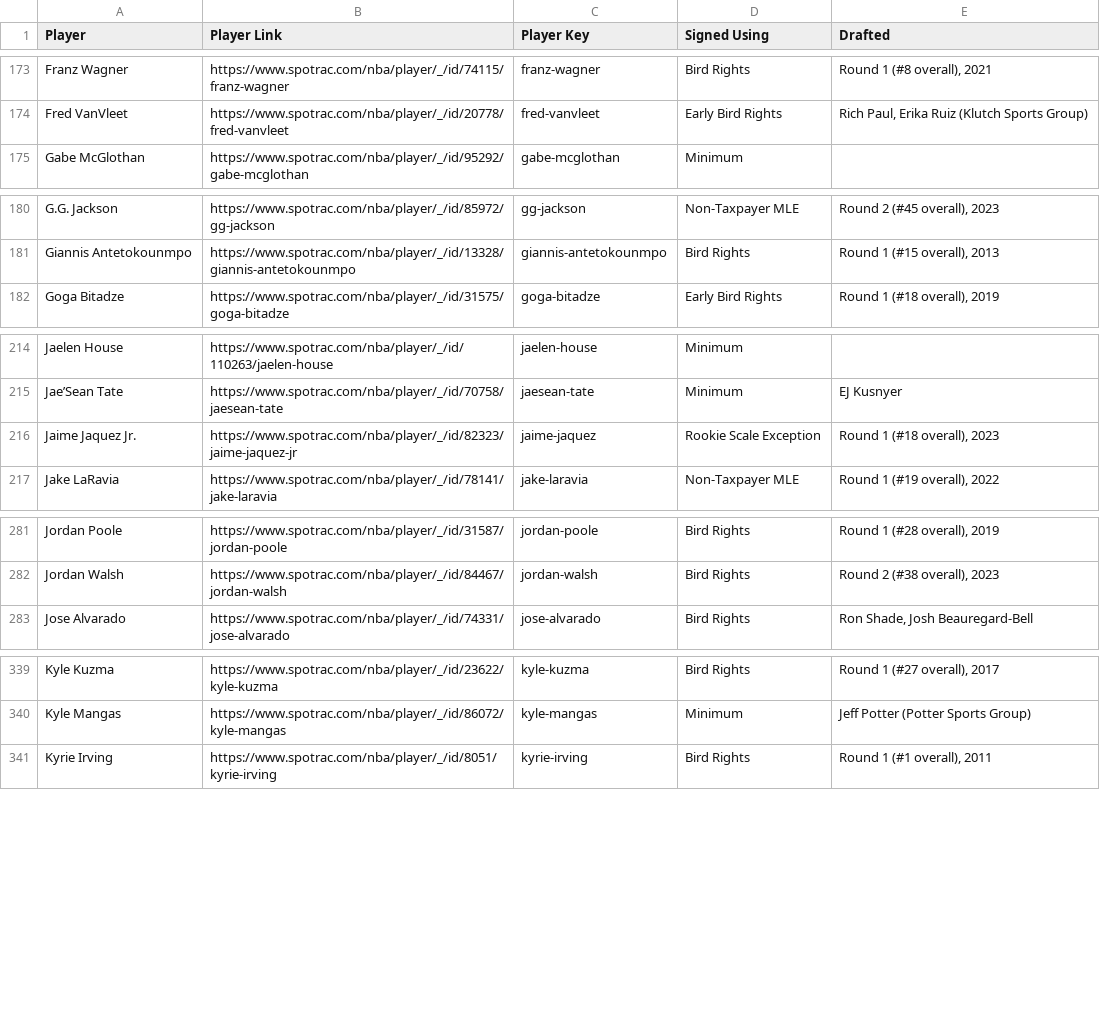
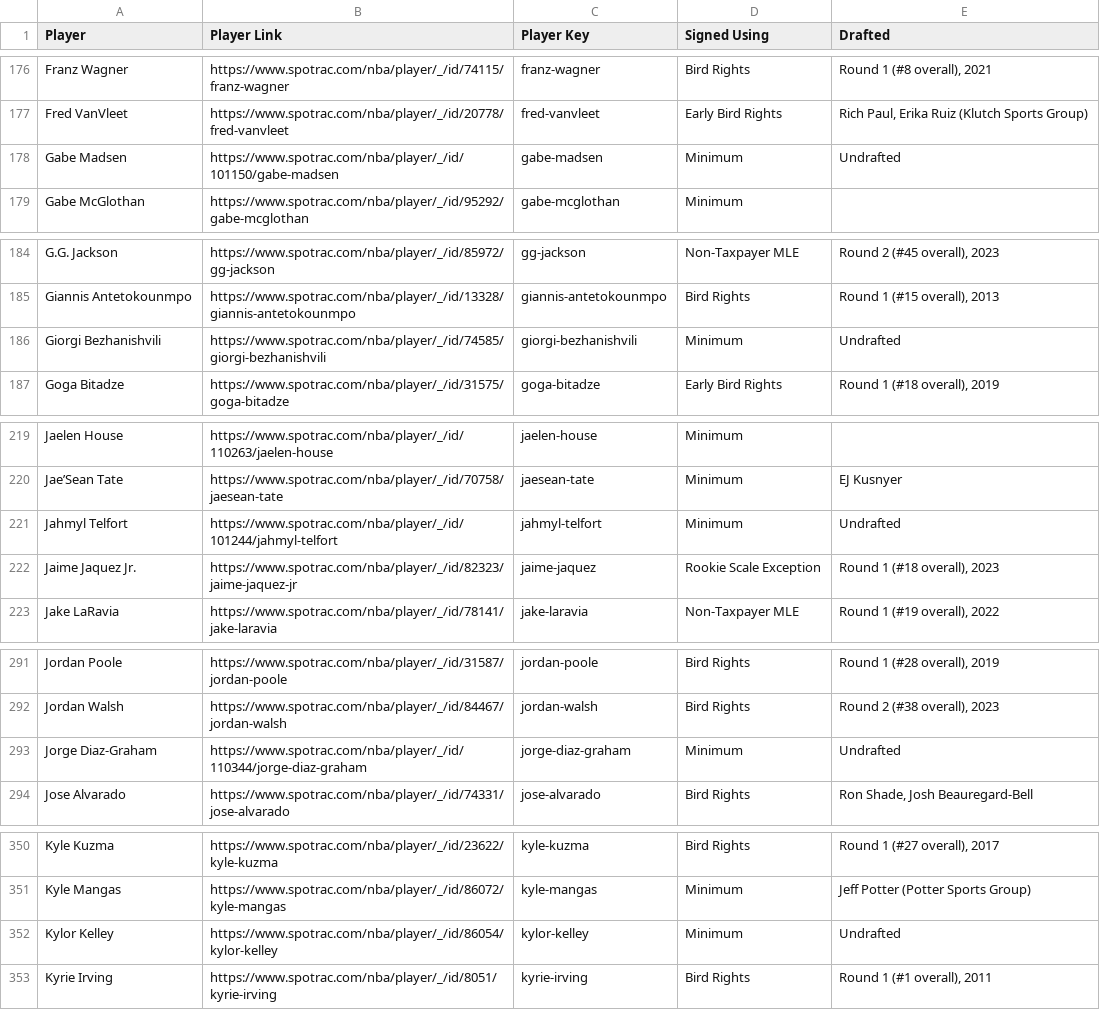
Before and after one commit to b-harr/dmcb, a CSV file: data/contract_types.csv, drawn as a sheet; only a part is shown, gaps mark what is left out; the diff covers the shown part only; the diff names each change by its address in the sheet, - before the commit and + after, or states it on an @@ line.

```diff
--- a/data/contract_types.csv
+++ b/data/contract_types.csv
+row 178: Gabe Madsen | https://www.spotrac.com/nba/player/_/id/101150/gabe-madsen | gabe-madsen | Minimum | Undrafted
+row 186: Giorgi Bezhanishvili | https://www.spotrac.com/nba/player/_/id/74585/giorgi-bezhanishvili | giorgi-bezhanishvili | Minimum | Undrafted
+row 221: Jahmyl Telfort | https://www.spotrac.com/nba/player/_/id/101244/jahmyl-telfort | jahmyl-telfort | Minimum | Undrafted
+row 293: Jorge Diaz-Graham | https://www.spotrac.com/nba/player/_/id/110344/jorge-diaz-graham | jorge-diaz-graham | Minimum | Undrafted
+row 352: Kylor Kelley | https://www.spotrac.com/nba/player/_/id/86054/kylor-kelley | kylor-kelley | Minimum | Undrafted
```
Also changed, not shown: 13 added rows and 1 edited cell elsewhere in this file.
